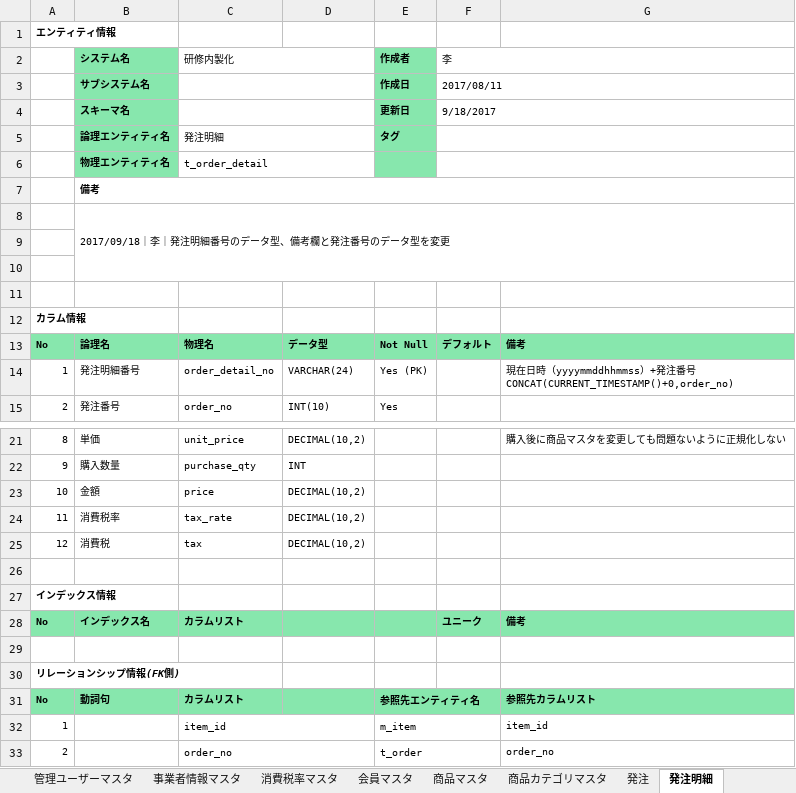
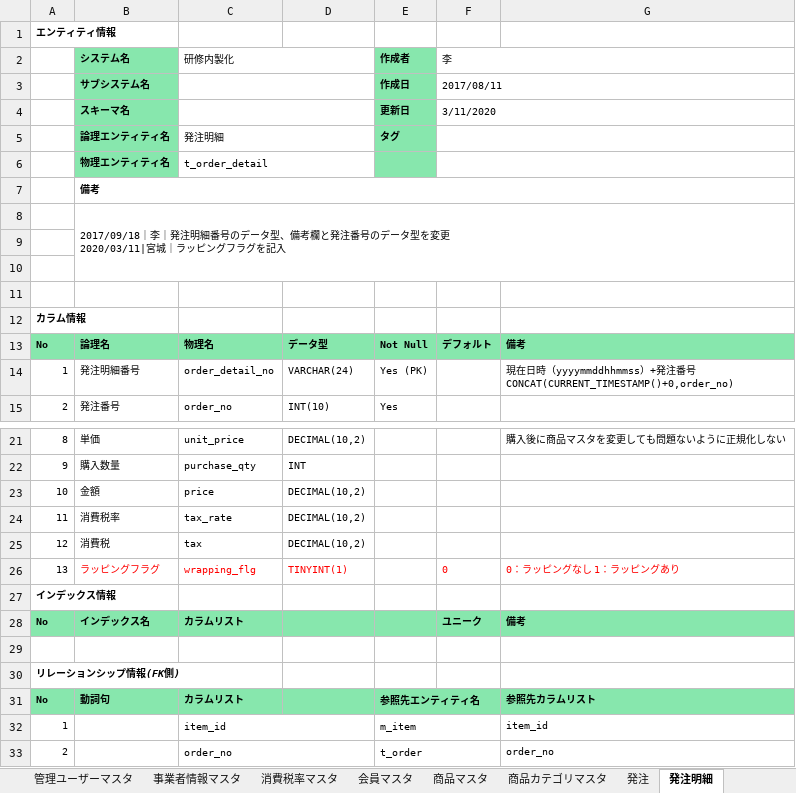
Before and after one commit to isa-education/DesignDocs, an Excel workbook: 設計書/01.基本設計/01.DB設計/【研修内製化】テーブル定義書.xlsx, sheet 発注明細, drawn as a sheet; only a part is shown, gaps mark what is left out; values as stored, in another font and other column widths than the file's, no borders; charts and pictures not drawn; ↵ is a line break in a cell; the diff names each change by its address in the sheet, - before the commit and + after, or states it on an @@ line.

```diff
--- a/設計書/01.基本設計/01.DB設計/【研修内製化】テーブル定義書.xlsx (sheet 発注明細)
+++ b/設計書/01.基本設計/01.DB設計/【研修内製化】テーブル定義書.xlsx (sheet 発注明細)
-F4 (李): 9/18/2017
+F4 (李): 3/11/2020
-B8 (システム名): …型を変更
+B8 (システム名): …型を変更 ↵ 2020/03/11|宮城｜ラッピングフラグを記入
-row 26: (empty)
+row 26: 13 | ラッピングフラグ | wrapping_flg | TINYINT(1) |  | 0 | 0：ラッピングなし 1：ラッピングあり
```
Also changed, not shown: sheet 発注, sheet 表紙, charts or pictures, 設計書/01.基本設計/01.DB設計/ECサイト_ER図_.xlsx, 1 other file.
